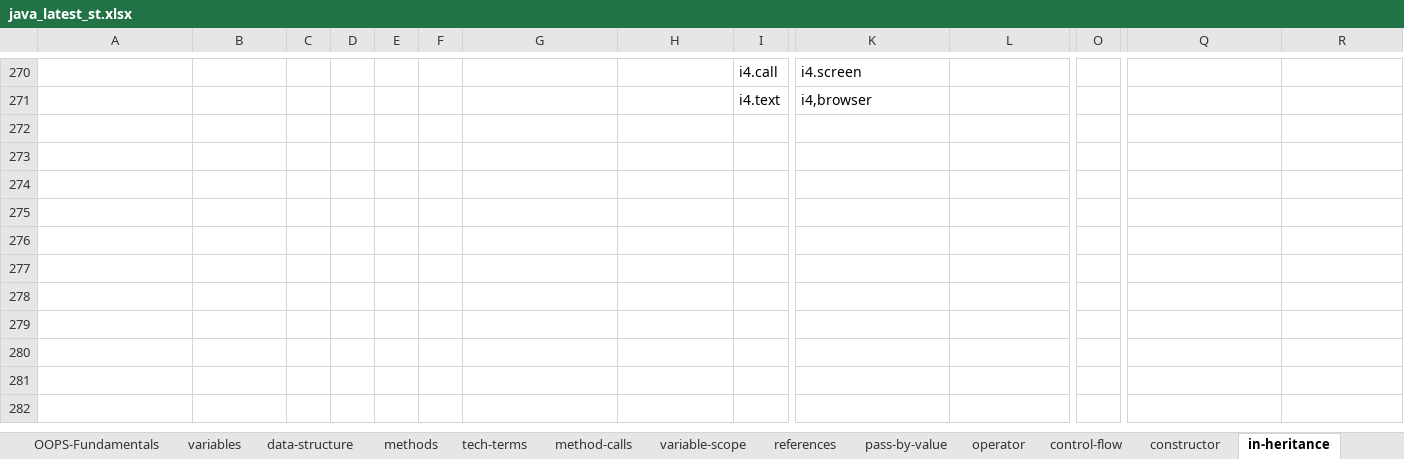
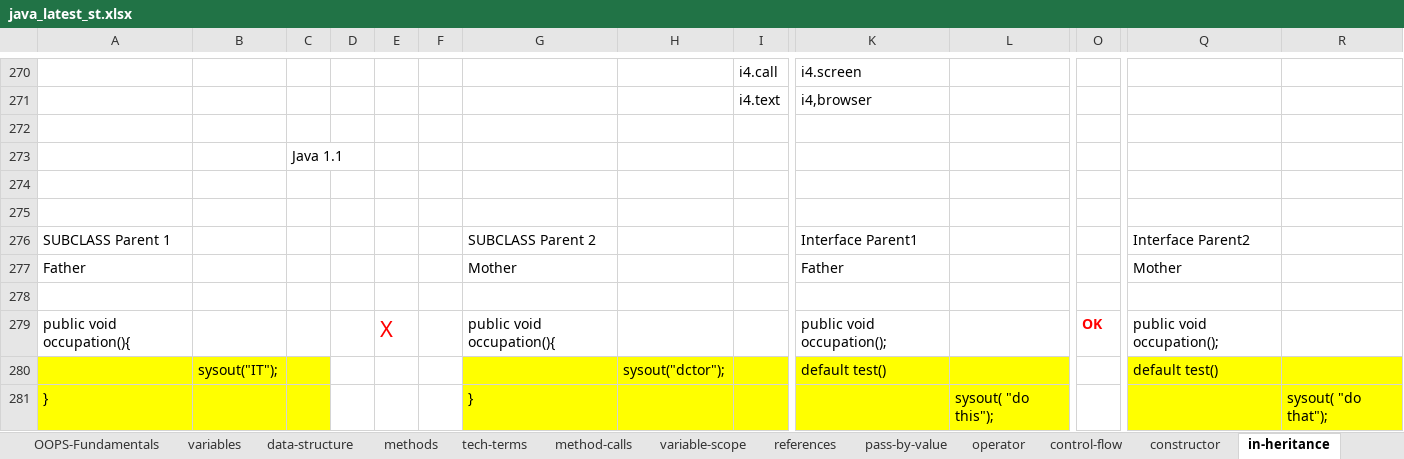
Before and after one commit to kumarunigo/unidec, an Excel workbook: java_latest_st.xlsx, sheet in-heritance, drawn as a sheet; only a part is shown, gaps mark what is left out; values as stored, in another font and other column widths than the file's, no borders; 1 other sheet too large or unreadable and not compared; rows hold the shown columns only; the diff covers the shown part only; the diff names each change by its address in the sheet, - before the commit and + after, or states it on an @@ line.

```diff
--- a/java_latest_st.xlsx (sheet in-heritance)
+++ b/java_latest_st.xlsx (sheet in-heritance)
+row 273:  |  | Java 1.1
+row 274: (empty)
+row 275: (empty)
+row 276: SUBCLASS Parent 1 |  |  |  |  |  | SUBCLASS Parent 2 |  |  | Interface Parent1 |  |  | Interface Parent2
+row 277: Father |  |  |  |  |  | Mother |  |  | Father |  |  | Mother
+row 278: (empty)
+row 279: public void occupation(){ |  |  |  | X |  | public void occupation(){ |  |  | public void occupation(); |  | OK | public void occupation();
+row 280:  | sysout("IT"); |  |  |  |  |  | sysout("dctor"); |  | default test() |  |  | default test()
+row 281: } |  |  |  |  |  | } |  |  |  | sysout( "do this"); |  |  | sysout( "do that");
```
Also changed, not shown: 8 added rows, 2 edited cells and cell formats elsewhere in this sheet, sheet references, 11 other files.
